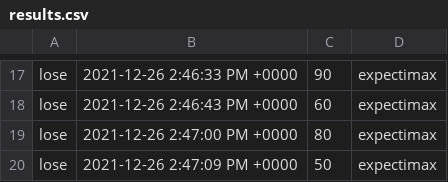
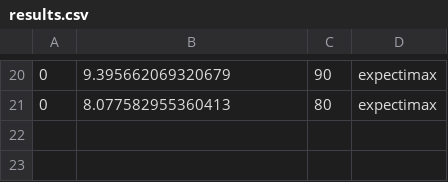
Before and after one commit to Arideno/PacMan, a CSV file: results.csv, drawn as a sheet; only a part is shown, gaps mark what is left out; removed rows and columns are numbered as before the commit, all else as after; the diff covers the shown part only; the diff names each change by its address in the sheet, - before the commit and + after, or states it on an @@ line.

```diff
--- a/results.csv
+++ b/results.csv
-A20: lose
+A20: 0
-B20: 2021-12-26 2:46:33 PM +0000
+B20: 9.395662069320679
-row 18: lose | 2021-12-26 2:46:43 PM +0000 | 60 | expectimax
-A21: lose
+A21: 0
-B21: 2021-12-26 2:47:00 PM +0000
+B21: 8.077582955360413
-row 20: lose | 2021-12-26 2:47:09 PM +0000 | 50 | expectimax
```
Also changed, not shown: 16 added rows, 13 removed rows and 6 edited cells elsewhere in this file, 3 other files.
